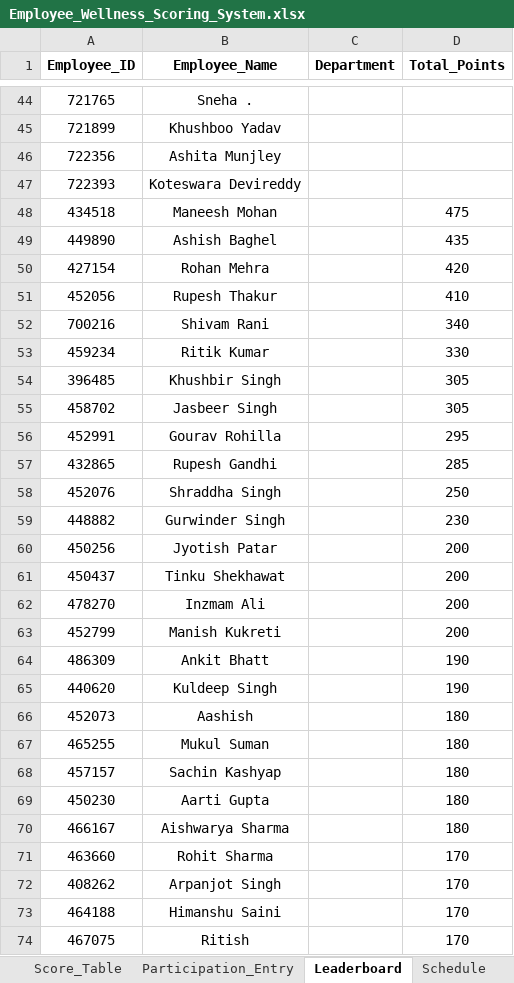
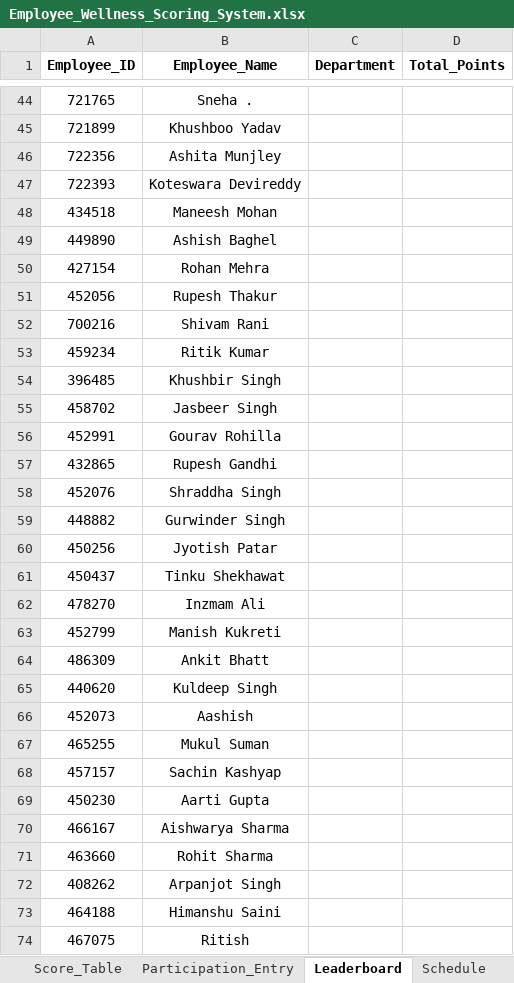
Before and after one commit to Rajji212/wellness-dashboard, an Excel workbook: Employee_Wellness_Scoring_System.xlsx, sheet Leaderboard, drawn as a sheet; only a part is shown, gaps mark what is left out; values as stored, in another font and other column widths than the file's, no borders; conditional formats not drawn; the diff covers the shown part only; the diff names each change by its address in the sheet, - before the commit and + after, or states it on an @@ line.

```diff
--- a/Employee_Wellness_Scoring_System.xlsx (sheet Leaderboard)
+++ b/Employee_Wellness_Scoring_System.xlsx (sheet Leaderboard)
-D48 (Total_Points): 475
+D48 (Total_Points): (empty)
-D49 (Total_Points): 435
+D49 (Total_Points): (empty)
-D50 (Total_Points): 420
+D50 (Total_Points): (empty)
-D51 (Total_Points): 410
+D51 (Total_Points): (empty)
-D52 (Total_Points): 340
+D52 (Total_Points): (empty)
-D53 (Total_Points): 330
+D53 (Total_Points): (empty)
-D54:D55 (Total_Points): 305
+D54:D55 (Total_Points): (empty)
-D56 (Total_Points): 295
+D56 (Total_Points): (empty)
-D57 (Total_Points): 285
+D57 (Total_Points): (empty)
-D58 (Total_Points): 250
+D58 (Total_Points): (empty)
-D59 (Total_Points): 230
+D59 (Total_Points): (empty)
-D60:D63 (Total_Points): 200
+D60:D63 (Total_Points): (empty)
-D64:D65 (Total_Points): 190
+D64:D65 (Total_Points): (empty)
-D66:D70 (Total_Points): 180
+D66:D70 (Total_Points): (empty)
-D71:D74 (Total_Points): 170
+D71:D74 (Total_Points): (empty)
```
Also changed, not shown: 97 edited cells elsewhere in this sheet, sheet Participation_Entry.
